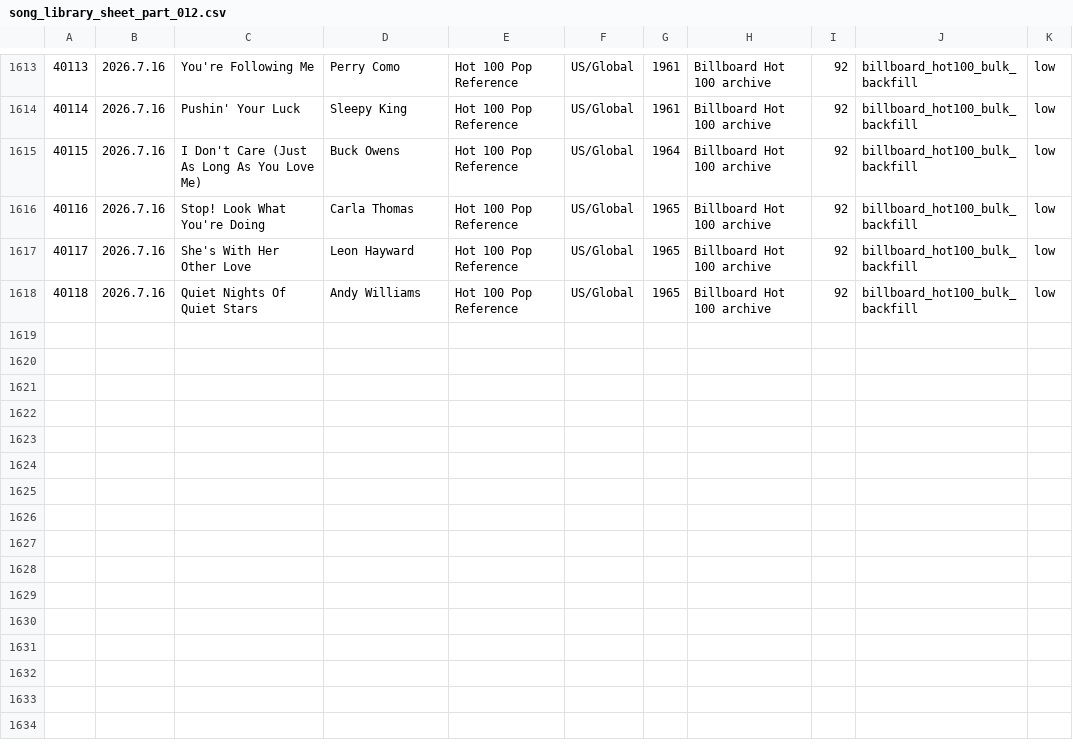
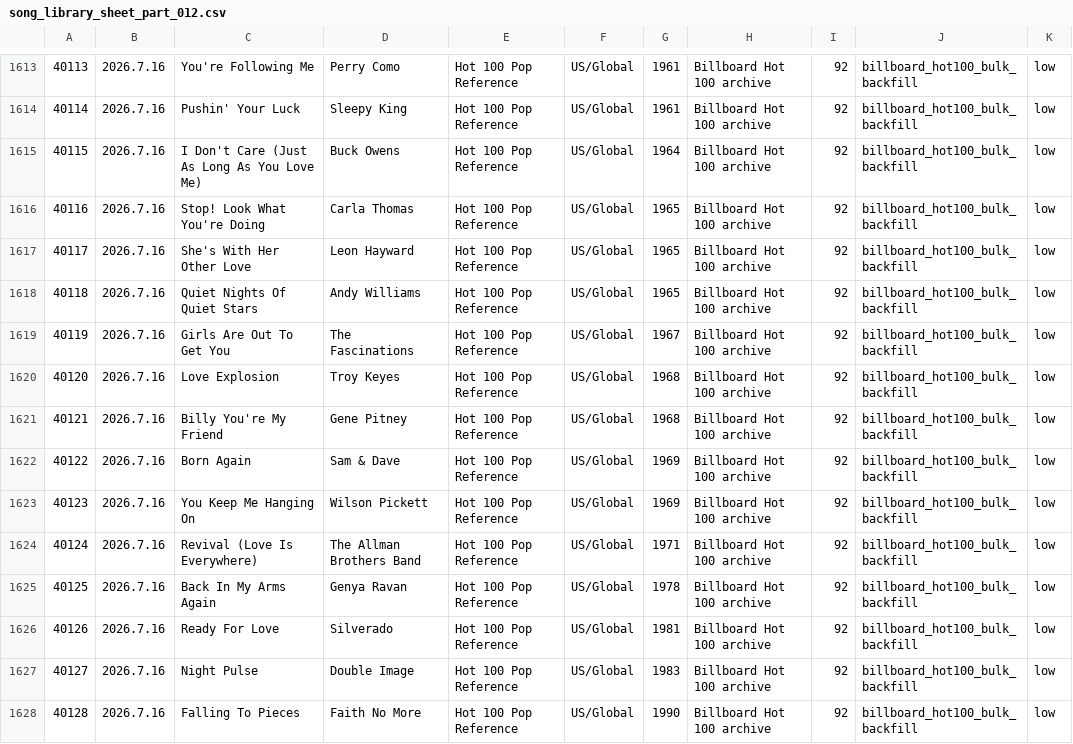
Before and after one commit to AhnYoungseok/producing, a CSV file: cloud_ledger/sheet_chunks/song_library_sheet_part_012.csv, drawn as a sheet; only a part is shown, gaps mark what is left out.

```diff
--- a/cloud_ledger/sheet_chunks/song_library_sheet_part_012.csv
+++ b/cloud_ledger/sheet_chunks/song_library_sheet_part_012.csv
@@ -1618 +1618,11 @@
 40118,2026.7.16,Quiet Nights Of Quiet Stars,Andy Williams,Hot 100 Pop Reference,US/Global,1965,Billboard Hot 100 archive,92,billboard_hot100_bulk_backfill,low
+40119,2026.7.16,Girls Are Out To Get You,The Fascinations,Hot 100 Pop Reference,US/Global,1967,Billboard Hot 100 archive,92,billboard_hot100_bulk_backfill,low
+40120,2026.7.16,Love Explosion,Troy Keyes,Hot 100 Pop Reference,US/Global,1968,Billboard Hot 100 archive,92,billboard_hot100_bulk_backfill,low
+40121,2026.7.16,Billy You're My Friend,Gene Pitney,Hot 100 Pop Reference,US/Global,1968,Billboard Hot 100 archive,92,billboard_hot100_bulk_backfill,low
+40122,2026.7.16,Born Again,Sam & Dave,Hot 100 Pop Reference,US/Global,1969,Billboard Hot 100 archive,92,billboard_hot100_bulk_backfill,low
+40123,2026.7.16,You Keep Me Hanging On,Wilson Pickett,Hot 100 Pop Reference,US/Global,1969,Billboard Hot 100 archive,92,billboard_hot100_bulk_backfill,low
+40124,2026.7.16,Revival (Love Is Everywhere),The Allman Brothers Band,Hot 100 Pop Reference,US/Global,1971,Billboard Hot 100 archive,92,billboard_hot100_bulk_backfill,low
+40125,2026.7.16,Back In My Arms Again,Genya Ravan,Hot 100 Pop Reference,US/Global,1978,Billboard Hot 100 archive,92,billboard_hot100_bulk_backfill,low
+40126,2026.7.16,Ready For Love,Silverado,Hot 100 Pop Reference,US/Global,1981,Billboard Hot 100 archive,92,billboard_hot100_bulk_backfill,low
+40127,2026.7.16,Night Pulse,Double Image,Hot 100 Pop Reference,US/Global,1983,Billboard Hot 100 archive,92,billboard_hot100_bulk_backfill,low
+40128,2026.7.16,Falling To Pieces,Faith No More,Hot 100 Pop Reference,US/Global,1990,Billboard Hot 100 archive,92,billboard_hot100_bulk_backfill,low
```
Also changed, not shown: cloud_ledger/sheet_chunks/summary_sheet.csv, cloud_ledger/summary.csv, 1 other file.
